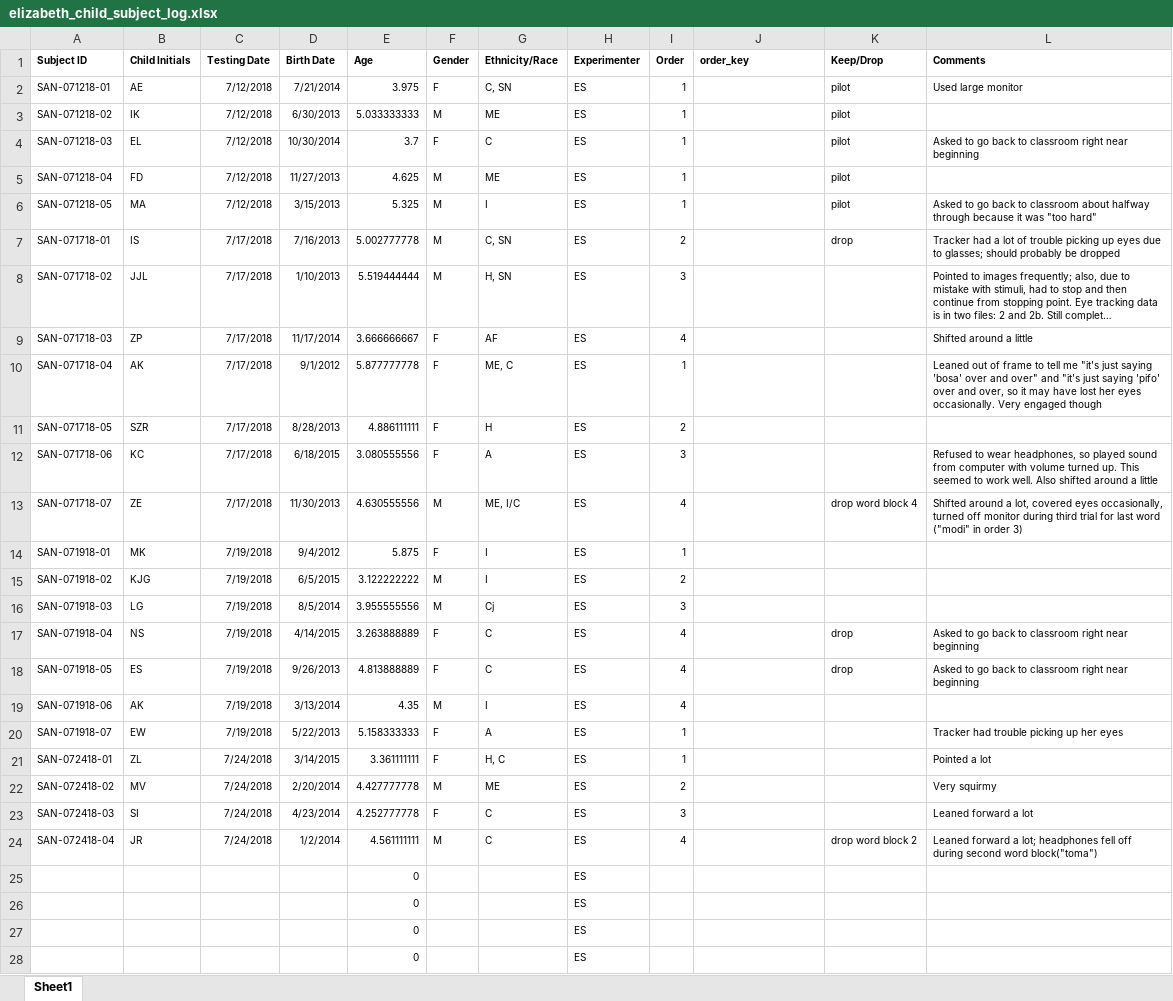
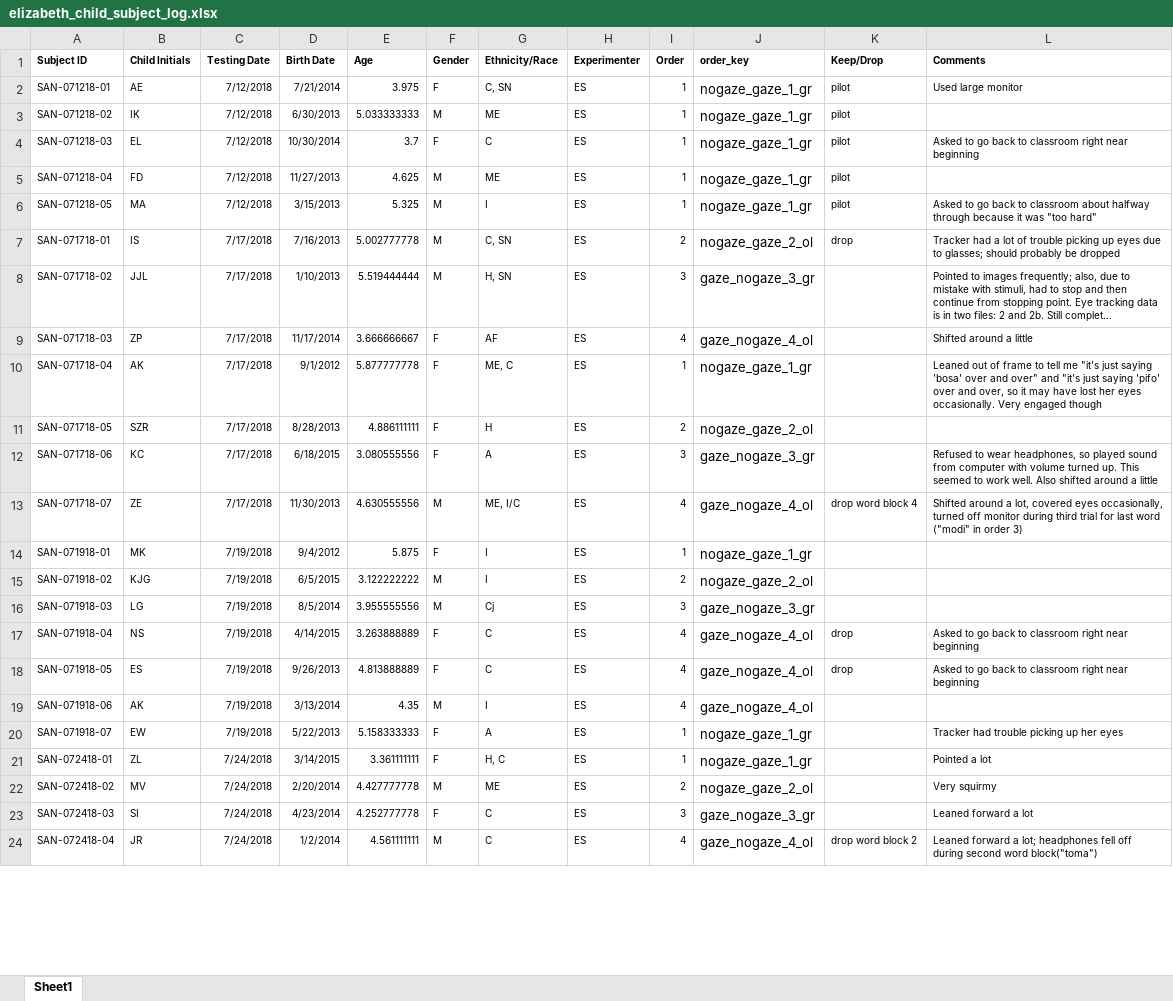
Before and after one commit to kemacdonald/speed-acc-novel, an Excel workbook: data/01_participant_logs/elizabeth_child_subject_log.xlsx, sheet Sheet1, drawn as a sheet; only a part is shown; long unchanged cells end in …; values as stored, in another font and other column widths than the file's, no borders; removed rows and columns are numbered as before the commit, all else as after; the diff covers the shown part only; the diff names each change by its address in the sheet, - before the commit and + after, or states it on an @@ line.

```diff
--- a/data/01_participant_logs/elizabeth_child_subject_log.xlsx (sheet Sheet1)
+++ b/data/01_participant_logs/elizabeth_child_subject_log.xlsx (sheet Sheet1)
-J2:J6 (order_key): (empty)
+J2:J6 (order_key): nogaze_gaze_1_gr
-J7 (order_key): (empty)
+J7 (order_key): nogaze_gaze_2_ol
-J8 (order_key): (empty)
+J8 (order_key): gaze_nogaze_3_gr
-J9 (order_key): (empty)
+J9 (order_key): gaze_nogaze_4_ol
-J10 (order_key): (empty)
+J10 (order_key): nogaze_gaze_1_gr
-J11 (order_key): (empty)
+J11 (order_key): nogaze_gaze_2_ol
-J12 (order_key): (empty)
+J12 (order_key): gaze_nogaze_3_gr
-J13 (order_key): (empty)
+J13 (order_key): gaze_nogaze_4_ol
-J14 (order_key): (empty)
+J14 (order_key): nogaze_gaze_1_gr
-J15 (order_key): (empty)
+J15 (order_key): nogaze_gaze_2_ol
-J16 (order_key): (empty)
+J16 (order_key): gaze_nogaze_3_gr
-J17:J19 (order_key): (empty)
+J17:J19 (order_key): gaze_nogaze_4_ol
-J20:J21 (order_key): (empty)
+J20:J21 (order_key): nogaze_gaze_1_gr
-J22 (order_key): (empty)
+J22 (order_key): nogaze_gaze_2_ol
-J23 (order_key): (empty)
+J23 (order_key): gaze_nogaze_3_gr
-J24 (order_key): (empty)
+J24 (order_key): gaze_nogaze_4_ol
-row 25:  |  |  |  | 0 |  |  | ES
-row 26:  |  |  |  | 0 |  |  | ES
-row 27:  |  |  |  | 0 |  |  | ES
-row 28:  |  |  |  | 0 |  |  | ES
```
Also changed, not shown: 7 added rows and 3 removed rows elsewhere in this sheet, 7 other files.
